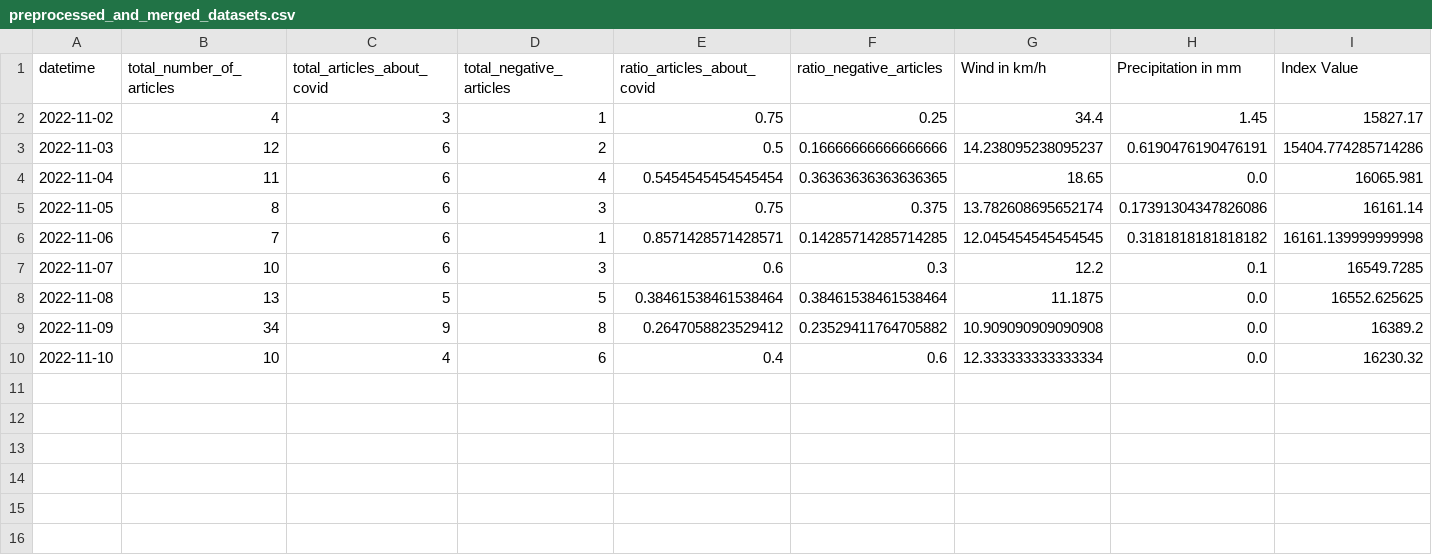
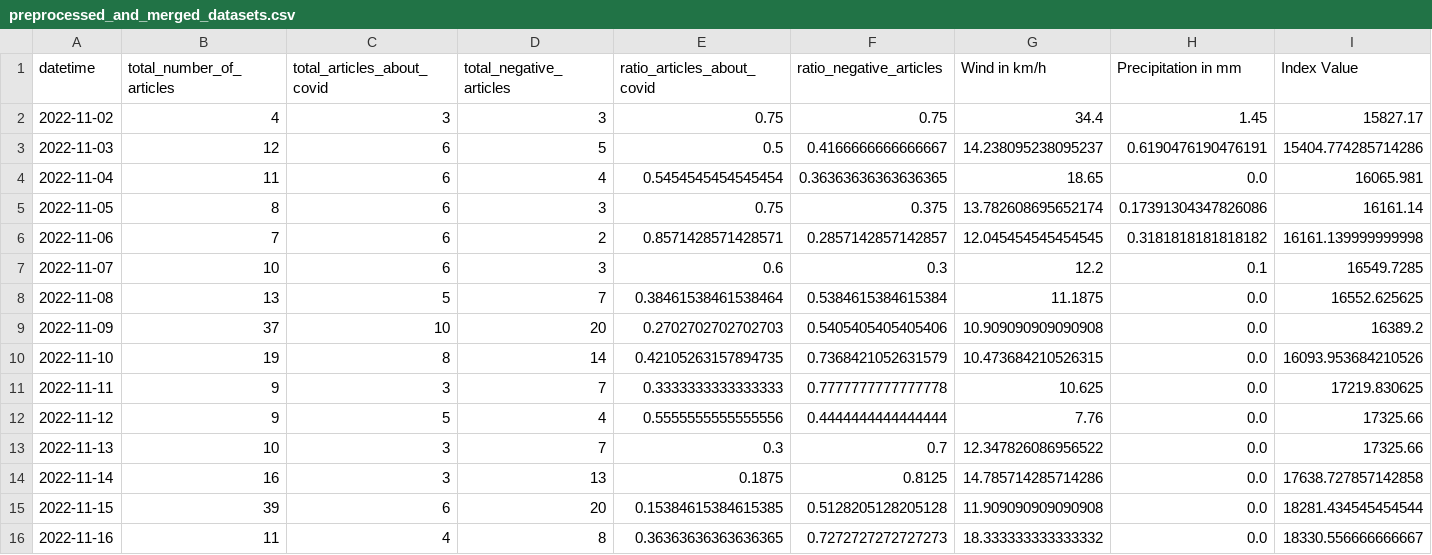
Before and after one commit to ispasojev/news-index-analysis, a CSV file: data/preprocessed_and_merged_datasets.csv, drawn as a sheet.

Commit message:
Added new merged dataset

```diff
--- a/data/preprocessed_and_merged_datasets.csv
+++ b/data/preprocessed_and_merged_datasets.csv
@@ -1,10 +1,16 @@
 datetime;total_number_of_articles;total_articles_about_covid;total_negative_articles;ratio_articles_about_covid;ratio_negative_articles;Wind in km/h;Precipitation in mm;Index Value
-2022-11-02;4;3;1;0.75;0.25;34.4;1.45;15827.17
-2022-11-03;12;6;2;0.5;0.16666666666666666;14.238095238095237;0.6190476190476191;15404.774285714286
+2022-11-02;4;3;3;0.75;0.75;34.4;1.45;15827.17
+2022-11-03;12;6;5;0.5;0.4166666666666667;14.238095238095237;0.6190476190476191;15404.774285714286
 2022-11-04;11;6;4;0.5454545454545454;0.36363636363636365;18.65;0.0;16065.981
 2022-11-05;8;6;3;0.75;0.375;13.782608695652174;0.17391304347826086;16161.14
-2022-11-06;7;6;1;0.8571428571428571;0.14285714285714285;12.045454545454545;0.3181818181818182;16161.139999999998
+2022-11-06;7;6;2;0.8571428571428571;0.2857142857142857;12.045454545454545;0.3181818181818182;16161.139999999998
 2022-11-07;10;6;3;0.6;0.3;12.2;0.1;16549.7285
-2022-11-08;13;5;5;0.38461538461538464;0.38461538461538464;11.1875;0.0;16552.625625
-2022-11-09;34;9;8;0.2647058823529412;0.23529411764705882;10.909090909090908;0.0;16389.2
-2022-11-10;10;4;6;0.4;0.6;12.333333333333334;0.0;16230.32
+2022-11-08;13;5;7;0.38461538461538464;0.5384615384615384;11.1875;0.0;16552.625625
+2022-11-09;37;10;20;0.2702702702702703;0.5405405405405406;10.909090909090908;0.0;16389.2
+2022-11-10;19;8;14;0.42105263157894735;0.7368421052631579;10.473684210526315;0.0;16093.953684210526
+2022-11-11;9;3;7;0.3333333333333333;0.7777777777777778;10.625;0.0;17219.830625
+2022-11-12;9;5;4;0.5555555555555556;0.4444444444444444;7.76;0.0;17325.66
+2022-11-13;10;3;7;0.3;0.7;12.347826086956522;0.0;17325.66
+2022-11-14;16;3;13;0.1875;0.8125;14.785714285714286;0.0;17638.727857142858
+2022-11-15;39;6;20;0.15384615384615385;0.5128205128205128;11.909090909090908;0.0;18281.434545454544
+2022-11-16;11;4;8;0.36363636363636365;0.7272727272727273;18.333333333333332;0.0;18330.556666666667
```
Also changed, not shown: 2 other files.
